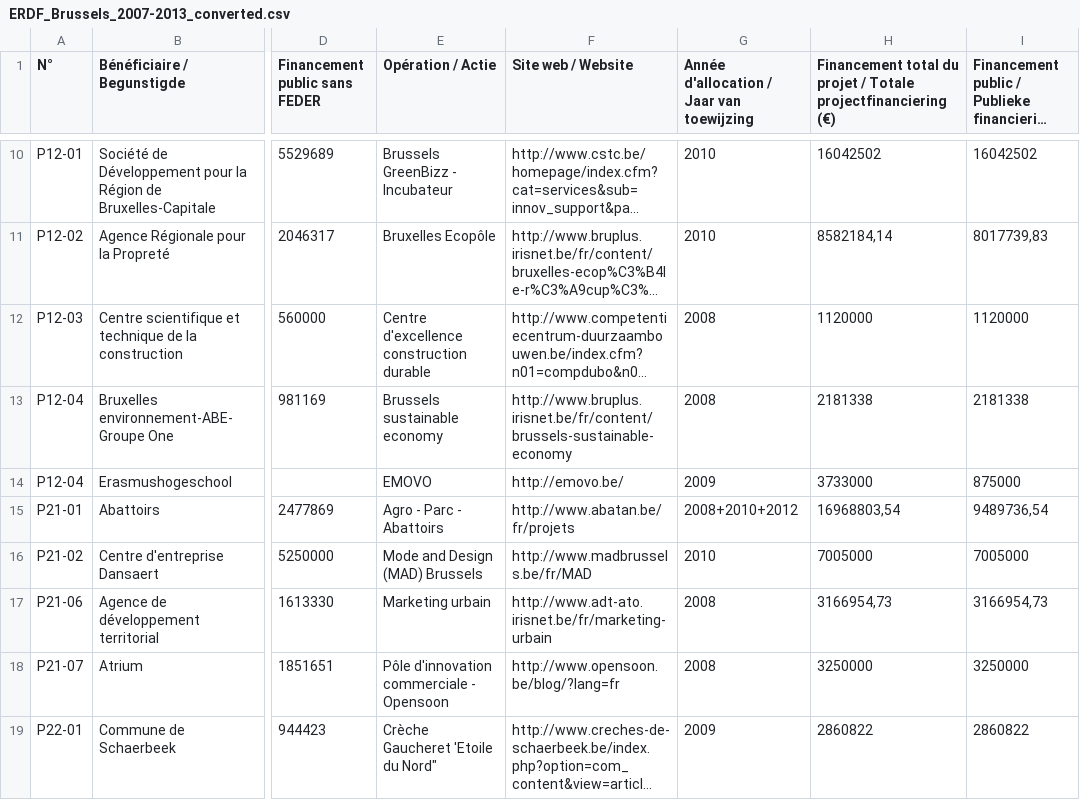
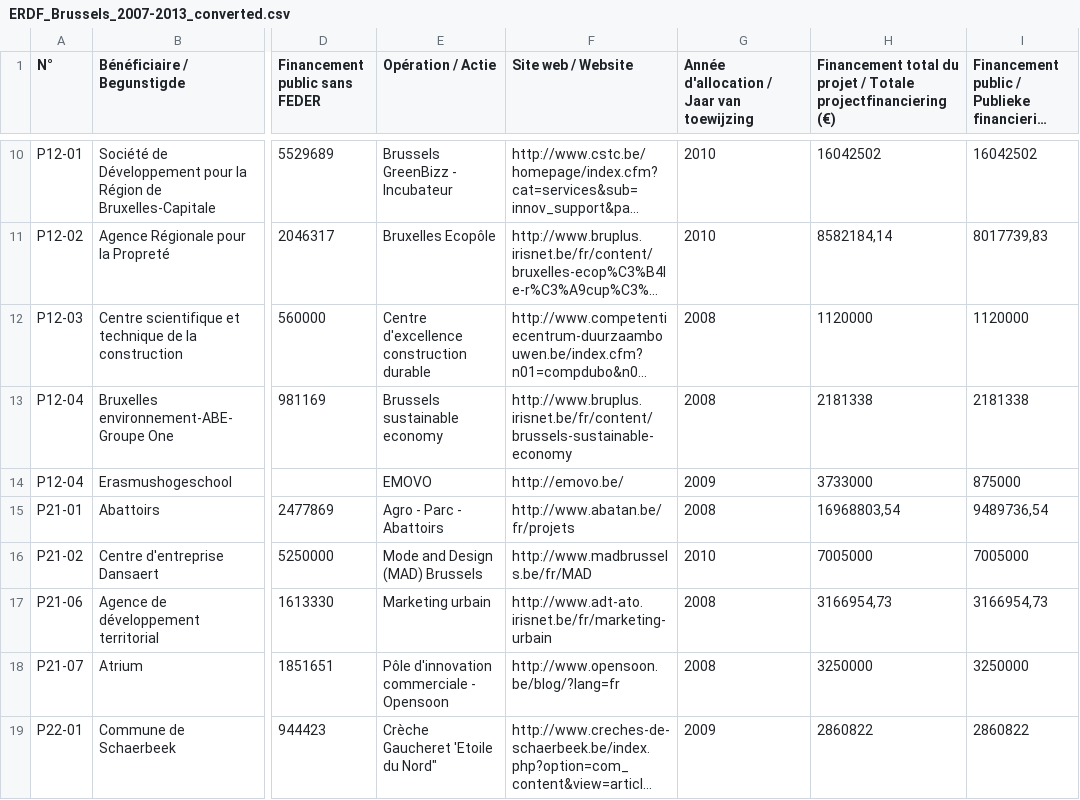
Before and after one commit to os-data/eu-structural-funds, a CSV file: data/BE.belgium/BE1.brussels/ERDF_Brussels_2007-2013_converted.csv, drawn as a sheet; only a part is shown, gaps mark what is left out; long unchanged cells end in …; the diff covers the shown part only; the diff names each change by its address in the sheet, - before the commit and + after, or states it on an @@ line.

Commit message:
fixed dates

```diff
--- a/data/BE.belgium/BE1.brussels/ERDF_Brussels_2007-2013_converted.csv
+++ b/data/BE.belgium/BE1.brussels/ERDF_Brussels_2007-2013_converted.csv
-G15: 2008+2010+2012
+G15: 2008
```
Also changed, not shown: 3 removed rows and 3 edited cells elsewhere in this file.
